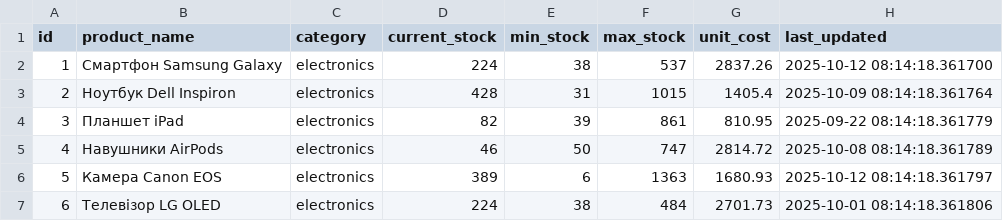
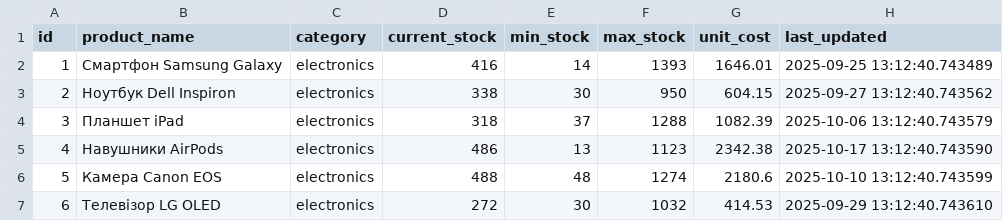
Before and after one commit to kzavrazhnyi/fastapi-economic-dashboard, a CSV file: data/inventory.csv, drawn as a sheet; only a part is shown; the diff covers the shown part only.

```diff
--- a/data/inventory.csv
+++ b/data/inventory.csv
@@ -1,7 +1,7 @@
 id,product_name,category,current_stock,min_stock,max_stock,unit_cost,last_updated
-1,Смартфон Samsung Galaxy,electronics,224,38,537,2837.26,2025-10-12 08:14:18.361700
-2,Ноутбук Dell Inspiron,electronics,428,31,1015,1405.4,2025-10-09 08:14:18.361764
-3,Планшет iPad,electronics,82,39,861,810.95,2025-09-22 08:14:18.361779
-4,Навушники AirPods,electronics,46,50,747,2814.72,2025-10-08 08:14:18.361789
-5,Камера Canon EOS,electronics,389,6,1363,1680.93,2025-10-12 08:14:18.361797
-6,Телевізор LG OLED,electronics,224,38,484,2701.73,2025-10-01 08:14:18.361806
+1,Смартфон Samsung Galaxy,electronics,416,14,1393,1646.01,2025-09-25 13:12:40.743489
+2,Ноутбук Dell Inspiron,electronics,338,30,950,604.15,2025-09-27 13:12:40.743562
+3,Планшет iPad,electronics,318,37,1288,1082.39,2025-10-06 13:12:40.743579
+4,Навушники AirPods,electronics,486,13,1123,2342.38,2025-10-17 13:12:40.743590
+5,Камера Canon EOS,electronics,488,48,1274,2180.6,2025-10-10 13:12:40.743599
+6,Телевізор LG OLED,electronics,272,30,1032,414.53,2025-09-29 13:12:40.743610
```
Also changed, not shown: 150 edited cells elsewhere in this file, data/profit.csv, data/trends.csv, 4 other files.
